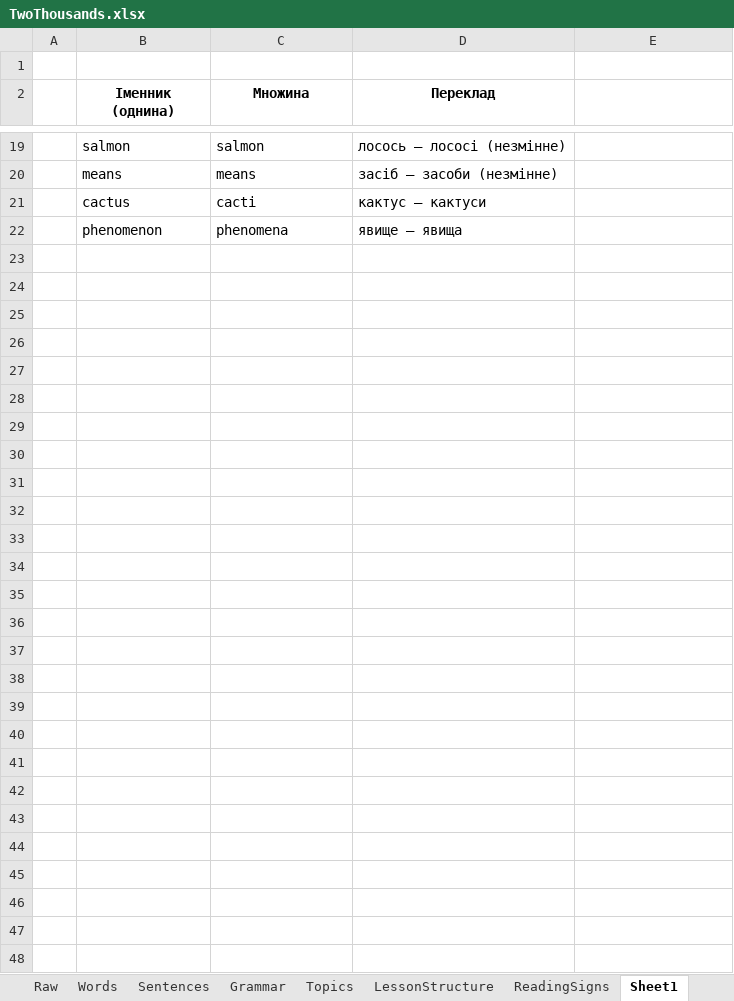
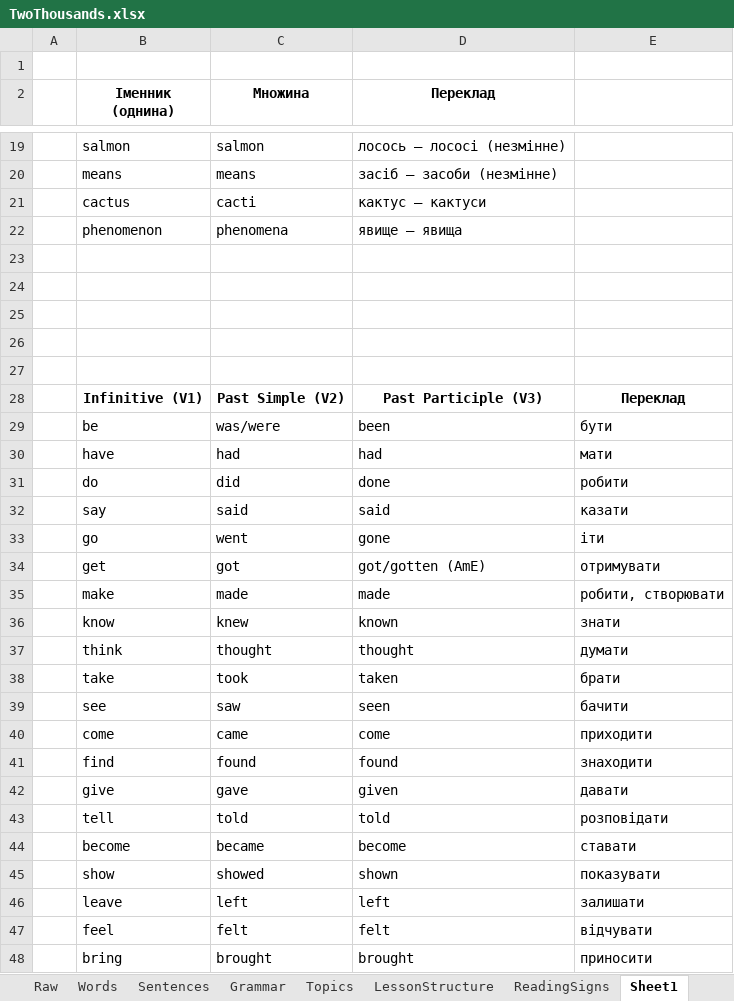
Before and after one commit to vikhulei/TeachLearnFullStack, an Excel workbook: public/docs/Excel data/TwoThousands.xlsx, sheet Sheet1, drawn as a sheet; only a part is shown, gaps mark what is left out; values as stored, in another font and other column widths than the file's, no borders; the diff names each change by its address in the sheet, - before the commit and + after, or states it on an @@ line.

```diff
--- a/public/docs/Excel data/TwoThousands.xlsx (sheet Sheet1)
+++ b/public/docs/Excel data/TwoThousands.xlsx (sheet Sheet1)
+row 23: (empty)
+row 24: (empty)
+row 25: (empty)
+row 26: (empty)
+row 27: (empty)
+row 28:  | Infinitive (V1) | Past Simple (V2) | Past Participle (V3) | Переклад
+row 29:  | be | was/were | been | бути
+row 30:  | have | had | had | мати
+row 31:  | do | did | done | робити
+row 32:  | say | said | said | казати
+row 33:  | go | went | gone | іти
+row 34:  | get | got | got/gotten (AmE) | отримувати
+row 35:  | make | made | made | робити, створювати
+row 36:  | know | knew | known | знати
+row 37:  | think | thought | thought | думати
+row 38:  | take | took | taken | брати
+row 39:  | see | saw | seen | бачити
+row 40:  | come | came | come | приходити
+row 41:  | find | found | found | знаходити
+row 42:  | give | gave | given | давати
+row 43:  | tell | told | told | розповідати
+row 44:  | become | became | become | ставати
+row 45:  | show | showed | shown | показувати
+row 46:  | leave | left | left | залишати
+row 47:  | feel | felt | felt | відчувати
+row 48:  | bring | brought | brought | приносити
```
Also changed, not shown: 2 other files.
